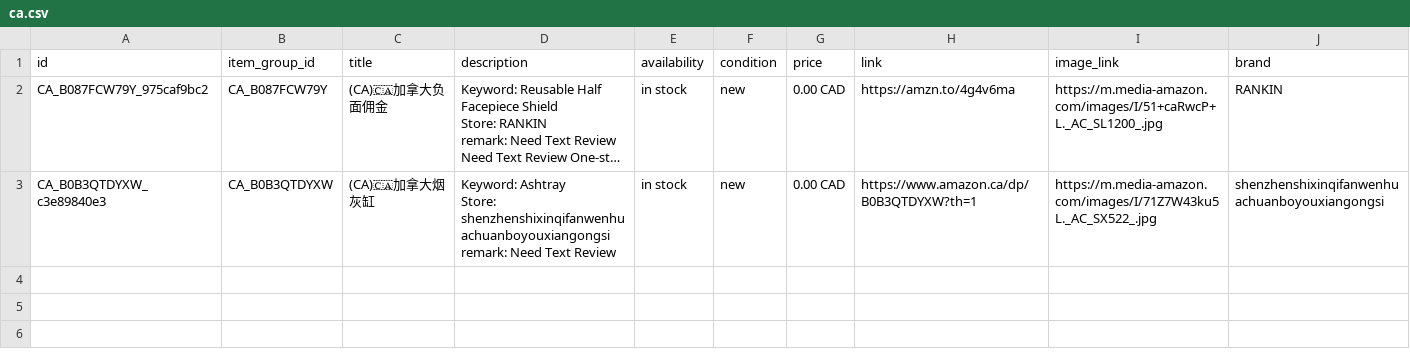
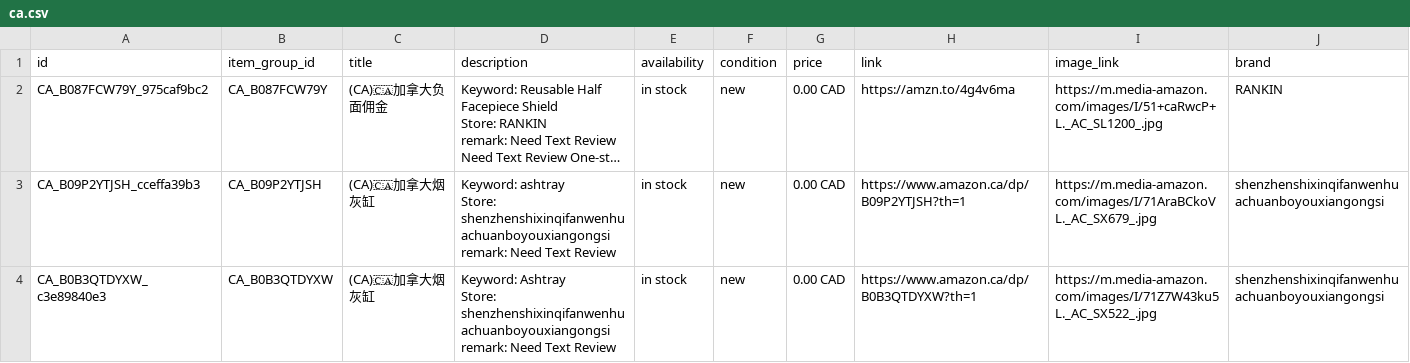
Before and after one commit to dalemy-1/wa-catalog-feed, a CSV file: docs/ca.csv, drawn as a sheet; long unchanged cells end in …; ↵ is a line break in a cell; the diff names each change by its address in the sheet, - before the commit and + after, or states it on an @@ line.

```diff
--- a/docs/ca.csv
+++ b/docs/ca.csv
+row 3: CA_B09P2YTJSH_cceffa39b3 | CA_B09P2YTJSH | (CA)🇨🇦加拿大烟灰缸 | Keyword: ashtray ↵ Store: shenzhenshixinqifanwenhuachuanboyouxiangongsi ↵ remark: Need Text Review | in stock | new | 0.00 CAD | https://www.amazon.ca/dp/B09P2YTJSH?th=1 | https://m.media-amazon.com/images/I/71AraBCkoVL._AC_SX679_.jpg | shenzhenshixinqifanwenhuachuanboyouxiangongsi
```
